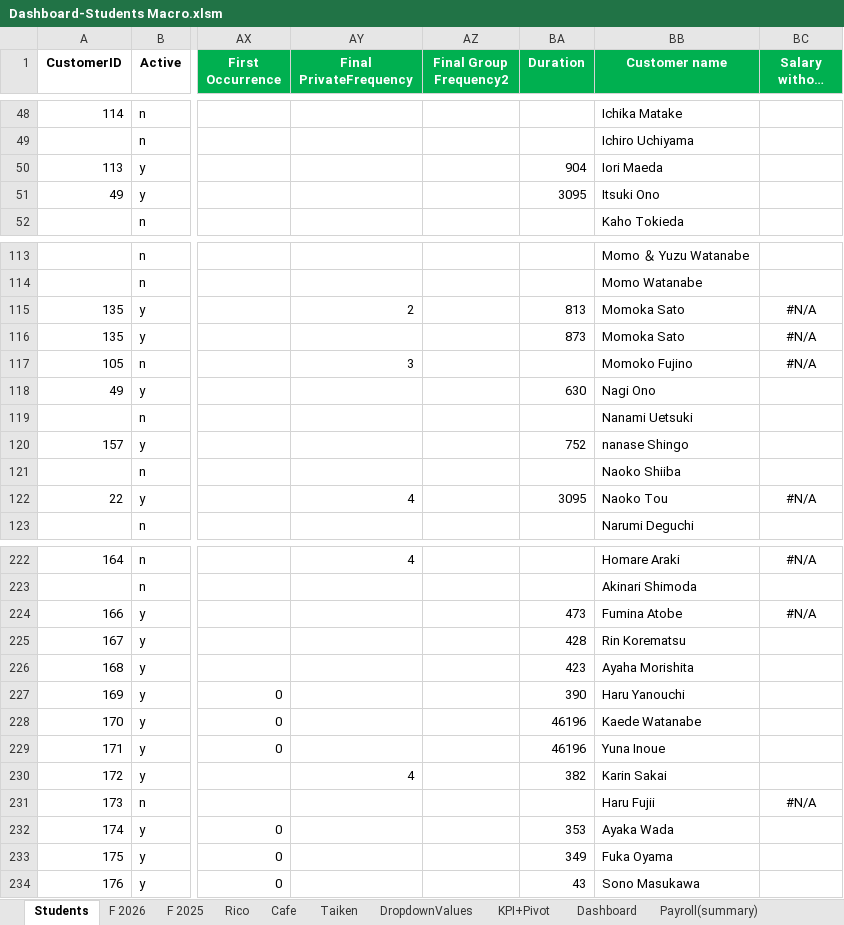
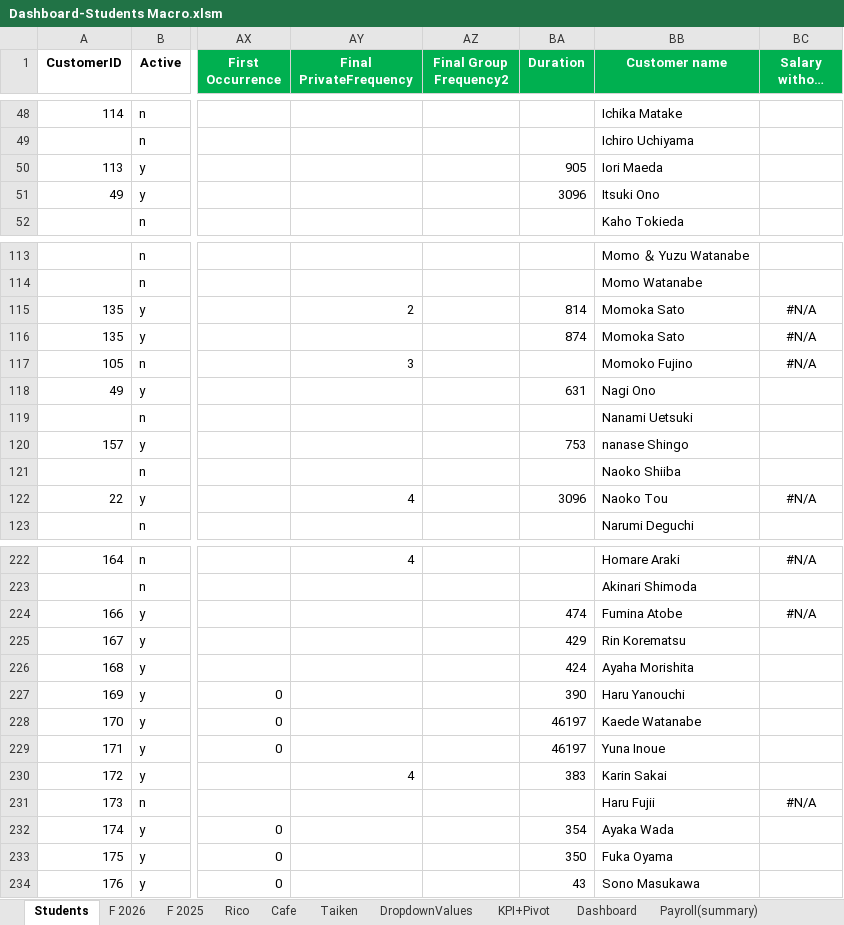
Before and after one commit to Euthenian/bee-school-knowledge, an Excel workbook: 事務/Dashboard-Students Macro.xlsm, sheet Students, drawn as a sheet; only a part is shown, gaps mark what is left out; long unchanged cells end in …; values as stored, in another font and other column widths than the file's, no borders; charts and pictures and table styles not drawn; the diff covers the shown part only; the diff names each change by its address in the sheet, - before the commit and + after, or states it on an @@ line.

Commit message:
upd SDj

```diff
--- a/事務/Dashboard-Students Macro.xlsm (sheet Students)
+++ b/事務/Dashboard-Students Macro.xlsm (sheet Students)
-BA50 (Duration): 904
+BA50 (Duration): 905
-BA51 (Duration): 3095
+BA51 (Duration): 3096
-BA115 (Duration): 813
+BA115 (Duration): 814
-BA116 (Duration): 873
+BA116 (Duration): 874
-BA118 (Duration): 630
+BA118 (Duration): 631
-BA120 (Duration): 752
+BA120 (Duration): 753
-BA122 (Duration): 3095
+BA122 (Duration): 3096
-BA224 (Duration): 473
+BA224 (Duration): 474
-BA225 (Duration): 428
+BA225 (Duration): 429
-BA226 (Duration): 423
+BA226 (Duration): 424
-BA228:BA229 (Duration): 46196
+BA228:BA229 (Duration): 46197
-BA230 (Duration): 382
+BA230 (Duration): 383
-BA232 (Duration): 353
+BA232 (Duration): 354
-BA233 (Duration): 349
+BA233 (Duration): 350
```
Also changed, not shown: 28 edited cells elsewhere in this sheet, sheet Taiken, charts or pictures.
